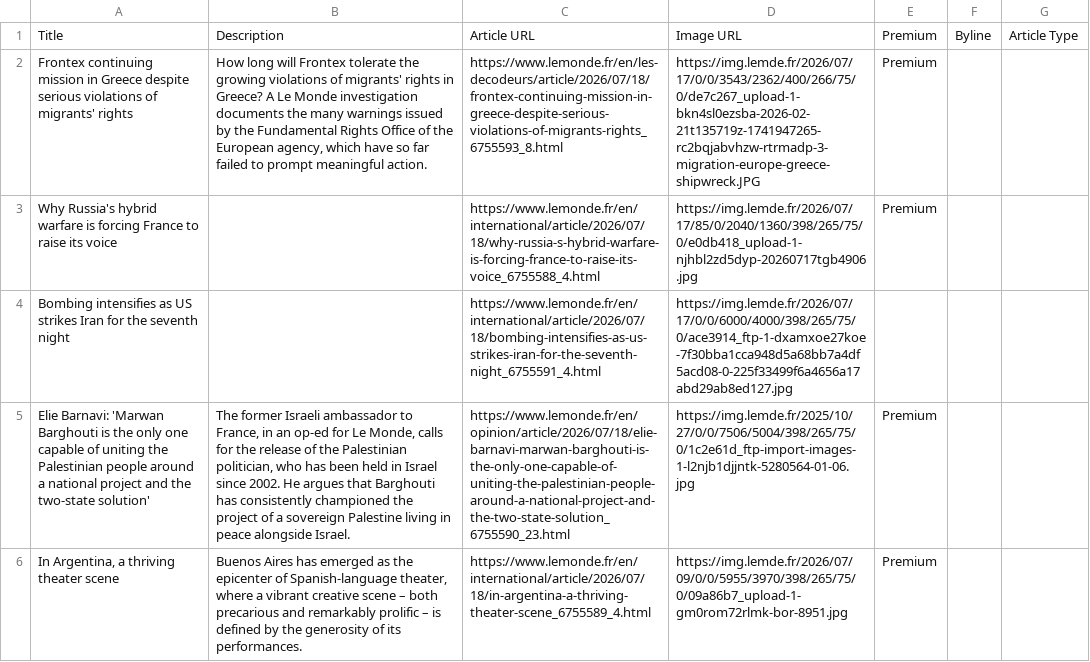
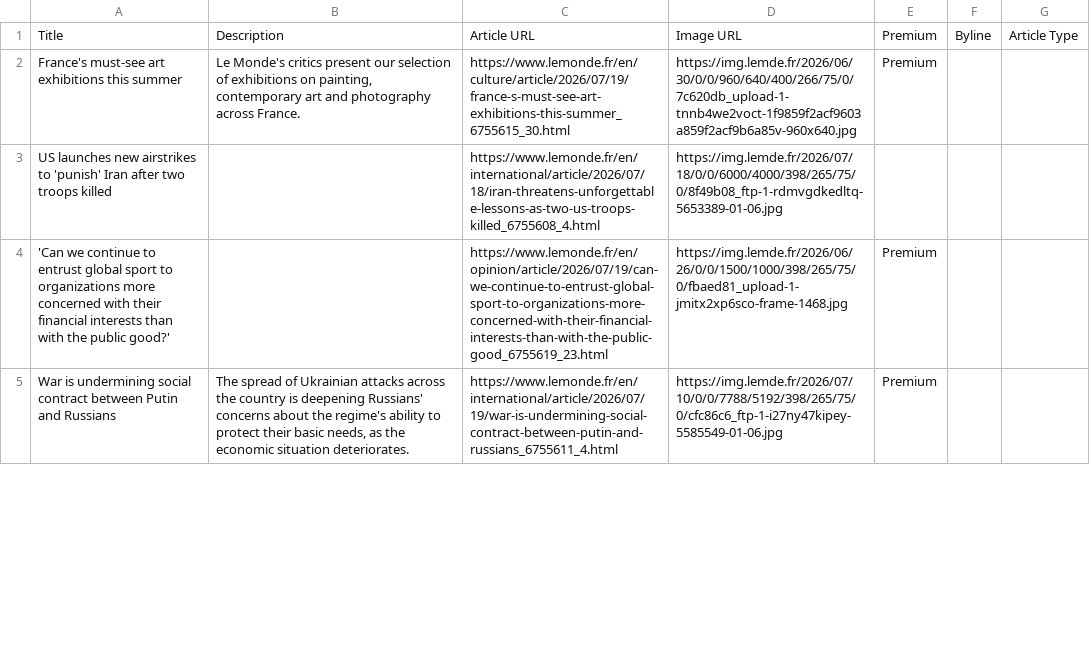
Before and after one commit to vnn8248/homework-07, a CSV file: leMonde-homepage-articles.csv, drawn as a sheet; only a part is shown; removed rows and columns are numbered as before the commit, all else as after; the diff covers the shown part only; the diff names each change by its address in the sheet, - before the commit and + after, or states it on an @@ line.

```diff
--- a/leMonde-homepage-articles.csv
+++ b/leMonde-homepage-articles.csv
-A2: Frontex continuing mission in Greece despite serious violations of migrants' rights
+A2: France's must-see art exhibitions this summer
-B2: How long will Frontex tolerate the growing violations of migrants' rights in Greece? A Le Monde investigation documents the many warnings issued by the Fundamental Rights Office of the European agency, which have so far failed to prompt meaningful action.
+B2: Le Monde's critics present our selection of exhibitions on painting, contemporary art and photography across France.
-C2: https://www.lemonde.fr/en/les-decodeurs/article/2026/07/18/frontex-continuing-mission-in-greece-despite-serious-violations-of-migrants-rights_6755593_8.html
+C2: https://www.lemonde.fr/en/culture/article/2026/07/19/france-s-must-see-art-exhibitions-this-summer_6755615_30.html
-D2: https://img.lemde.fr/2026/07/17/0/0/3543/2362/400/266/75/0/de7c267_upload-1-bkn4sl0ezsba-2026-02-21t135719z-1741947265-rc2bqjabvhzw-rtrmadp-3-migration-europe-greece-shipwreck.JPG
+D2: https://img.lemde.fr/2026/06/30/0/0/960/640/400/266/75/0/7c620db_upload-1-tnnb4we2voct-1f9859f2acf9603a859f2acf9b6a85v-960x640.jpg
+row 3: US launches new airstrikes to 'punish' Iran after two troops killed |  | https://www.lemonde.fr/en/international/article/2026/07/18/iran-threatens-unforgettable-lessons-as-two-us-troops-killed_6755608_4.html | https://img.lemde.fr/2026/07/18/0/0/6000/4000/398/265/75/0/8f49b08_ftp-1-rdmvgdkedltq-5653389-01-06.jpg
-A4: Why Russia's hybrid warfare is forcing France to raise its voice
+A4: 'Can we continue to entrust global sport to organizations more concerned with their financial interests than with the public good?'
-C4: https://www.lemonde.fr/en/international/article/2026/07/18/why-russia-s-hybrid-warfare-is-forcing-france-to-raise-its-voice_6755588_4.html
+C4: https://www.lemonde.fr/en/opinion/article/2026/07/19/can-we-continue-to-entrust-global-sport-to-organizations-more-concerned-with-their-financial-interests-than-with-the-public-good_6755619_23.html
-D4: https://img.lemde.fr/2026/07/17/85/0/2040/1360/398/265/75/0/e0db418_upload-1-njhbl2zd5dyp-20260717tgb4906.jpg
+D4: https://img.lemde.fr/2026/06/26/0/0/1500/1000/398/265/75/0/fbaed81_upload-1-jmitx2xp6sco-frame-1468.jpg
-row 4: Bombing intensifies as US strikes Iran for the seventh night |  | https://www.lemonde.fr/en/international/article/2026/07/18/bombing-intensifies-as-us-strikes-iran-for-the-seventh-night_6755591_4.html | https://img.lemde.fr/2026/07/17/0/0/6000/4000/398/265/75/0/ace3914_ftp-1-dxamxoe27koe-7f30bba1cca948d5a68bb7a4df5acd08-0-225f33499f6a4656a17abd29ab8ed127.jpg
-A5: Elie Barnavi: 'Marwan Barghouti is the only one capable of uniting the Palestinian people around a national project and the two-state solution'
+A5: War is undermining social contract between Putin and Russians
-B5: The former Israeli ambassador to France, in an op-ed for Le Monde, calls for the release of the Palestinian politician, who has been held in Israel since 2002. He argues that Barghouti has consistently championed the project of a sovereign Palestine living in peace alongside Israel.
+B5: The spread of Ukrainian attacks across the country is deepening Russians' concerns about the regime's ability to protect their basic needs, as the economic situation deteriorates.
-C5: https://www.lemonde.fr/en/opinion/article/2026/07/18/elie-barnavi-marwan-barghouti-is-the-only-one-capable-of-uniting-the-palestinian-people-around-a-national-project-and-the-two-state-solution_6755590_23.html
+C5: https://www.lemonde.fr/en/international/article/2026/07/19/war-is-undermining-social-contract-between-putin-and-russians_6755611_4.html
-D5: https://img.lemde.fr/2025/10/27/0/0/7506/5004/398/265/75/0/1c2e61d_ftp-import-images-1-l2njb1djjntk-5280564-01-06.jpg
+D5: https://img.lemde.fr/2026/07/10/0/0/7788/5192/398/265/75/0/cfc86c6_ftp-1-i27ny47kipey-5585549-01-06.jpg
-row 6: In Argentina, a thriving theater scene | Buenos Aires has emerged as the epicenter of Spanish-language theater, where a vibrant creative scene – both precarious and remarkably prolific – is defined by the generosity of its performances. | https://www.lemonde.fr/en/international/article/2026/07/18/in-argentina-a-thriving-theater-scene_6755589_4.html | https://img.lemde.fr/2026/07/09/0/0/5955/3970/398/265/75/0/09a86b7_upload-1-gm0rom72rlmk-bor-8951.jpg | Premium
```
Also changed, not shown: 11 added rows, 10 removed rows, 1 moved row and 13 edited cells elsewhere in this file.
